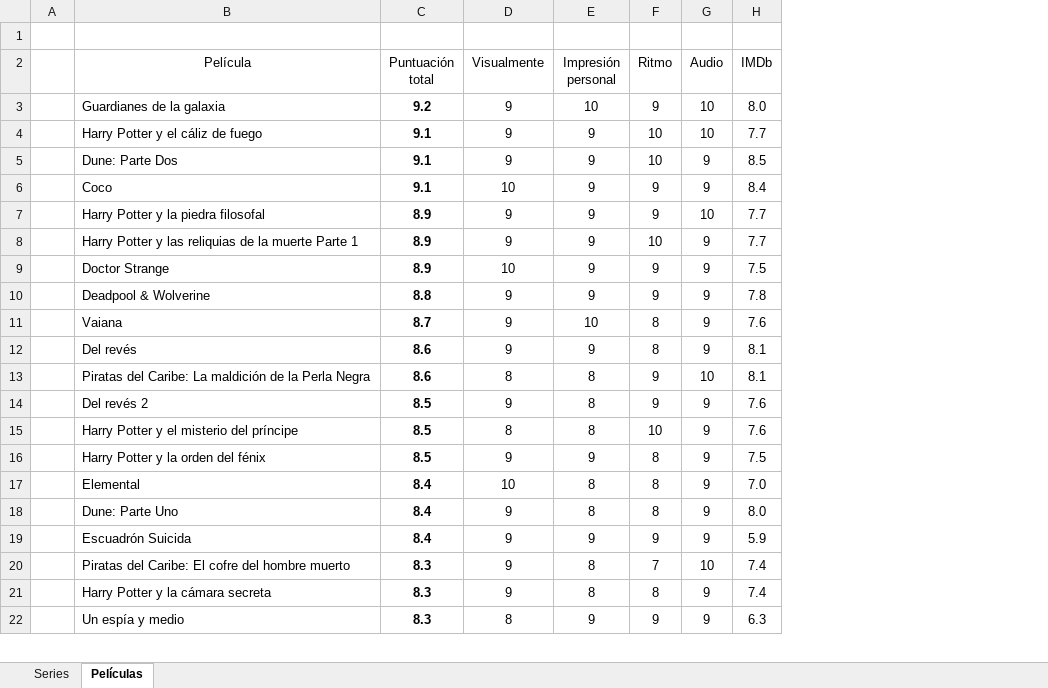
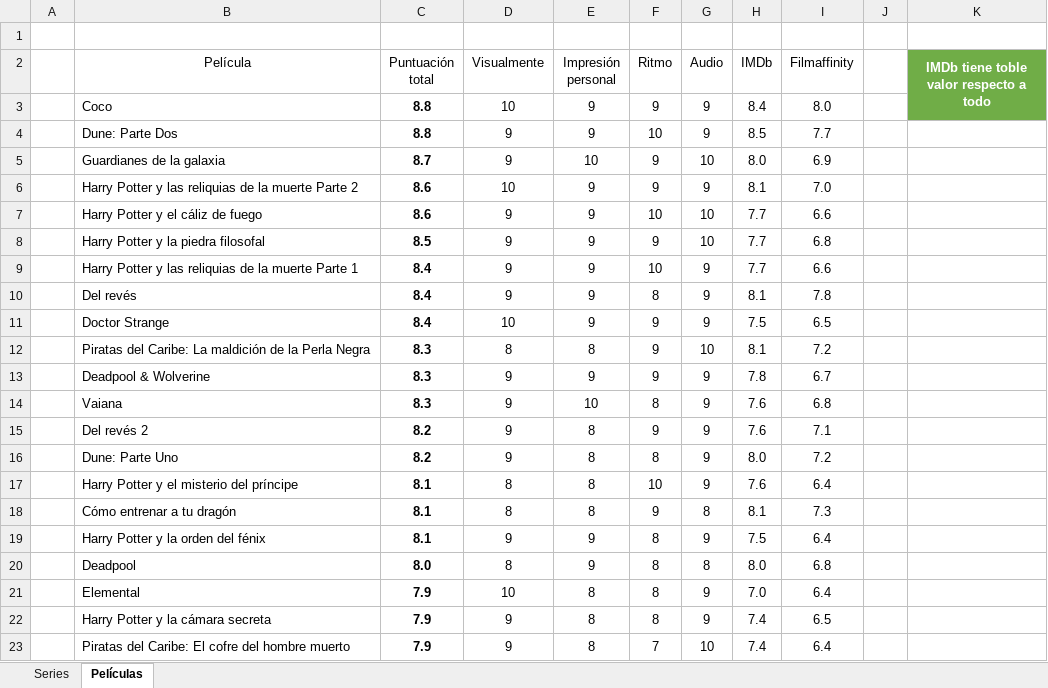
Before and after one commit to jarasa03/Calificacion-de-peliculas-y-series, an Excel workbook: Calificacion.xlsx, sheet Películas, drawn as a sheet; only a part is shown; values as stored, in another font and other column widths than the file's, no borders; table styles not drawn; removed rows and columns are numbered as before the commit, all else as after; the diff covers the shown part only; the diff names each change by its address in the sheet, - before the commit and + after, or states it on an @@ line.

```diff
--- a/Calificacion.xlsx (sheet Películas)
+++ b/Calificacion.xlsx (sheet Películas)
+column I (Filmaffinity), row 5: 6.9; rows 7-9: 6.6 | 6.8 | 6.6; row 11: 6.5; rows 13-15: 6.7 | 6.8 | 7.1; row 17: 6.4; row 19: 6.4; rows 21-23: 6.4 | 6.5 | 6.4
+column J, empty
+column K, row 2: IMDb tiene toble valor respecto a todo
+row 3:  | Coco | 8.8 | 10 | 9 | 9 | 9 | 8.4 | 8.0
+row 4:  | Dune: Parte Dos | 8.8 | 9 | 9 | 10 | 9 | 8.5 | 7.7
-C5 (Puntuación total): 9.2
+C5 (Puntuación total): 8.7
+row 6:  | Harry Potter y las reliquias de la muerte Parte 2 | 8.6 | 10 | 9 | 9 | 9 | 8.1 | 7.0
-C7 (Puntuación total): 9.1
+C7 (Puntuación total): 8.6
-row 5:  | Dune: Parte Dos | 9.1 | 9 | 9 | 10 | 9 | 8.5
-row 6:  | Coco | 9.1 | 10 | 9 | 9 | 9 | 8.4
-C8 (Puntuación total): 8.9
+C8 (Puntuación total): 8.5
-C9 (Puntuación total): 8.9
+C9 (Puntuación total): 8.4
+row 10:  | Del revés | 8.4 | 9 | 9 | 8 | 9 | 8.1 | 7.8
-C11 (Puntuación total): 8.9
+C11 (Puntuación total): 8.4
+row 12:  | Piratas del Caribe: La maldición de la Perla Negra | 8.3 | 8 | 8 | 9 | 10 | 8.1 | 7.2
-C13 (Puntuación total): 8.8
+C13 (Puntuación total): 8.3
-C14 (Puntuación total): 8.7
+C14 (Puntuación total): 8.3
-row 12:  | Del revés | 8.6 | 9 | 9 | 8 | 9 | 8.1
-row 13:  | Piratas del Caribe: La maldición de la Perla Negra | 8.6 | 8 | 8 | 9 | 10 | 8.1
-C15 (Puntuación total): 8.5
+C15 (Puntuación total): 8.2
+row 16:  | Dune: Parte Uno | 8.2 | 9 | 8 | 8 | 9 | 8.0 | 7.2
-C17 (Puntuación total): 8.5
+C17 (Puntuación total): 8.1
+row 18:  | Cómo entrenar a tu dragón | 8.1 | 8 | 8 | 9 | 8 | 8.1 | 7.3
-C19 (Puntuación total): 8.5
+C19 (Puntuación total): 8.1
+row 20:  | Deadpool | 8.0 | 8 | 9 | 8 | 8 | 8.0 | 6.8
-C21:C22 (Puntuación total): 8.4
+C21:C22 (Puntuación total): 7.9
-B22 (Película): Dune: Parte Uno
+B22 (Película): Harry Potter y la cámara secreta
-H22 (IMDb): 8.0
+H22 (IMDb): 7.4
-row 19:  | Escuadrón Suicida | 8.4 | 9 | 9 | 9 | 9 | 5.9
-C23 (Puntuación total): 8.3
+C23 (Puntuación total): 7.9
-row 21:  | Harry Potter y la cámara secreta | 8.3 | 9 | 8 | 8 | 9 | 7.4
-row 22:  | Un espía y medio | 8.3 | 8 | 9 | 9 | 9 | 6.3
```
Also changed, not shown: 23 added rows, 23 removed rows and 33 edited cells elsewhere in this sheet, sheet Series, formulas that keep their value.
